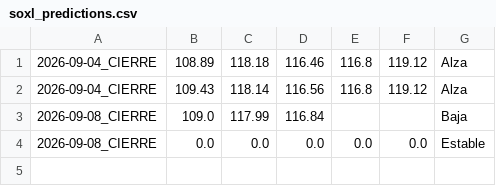
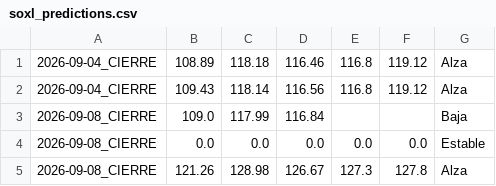
Before and after one commit to Nfortuna/soxl-bot, a CSV file: soxl_predictions.csv, drawn as a sheet; the diff names each change by its address in the sheet, - before the commit and + after, or states it on an @@ line.

```diff
--- a/soxl_predictions.csv
+++ b/soxl_predictions.csv
+row 5: 2026-09-08_CIERRE | 121.26 | 128.98 | 126.67 | 127.3 | 127.8 | Alza
```
